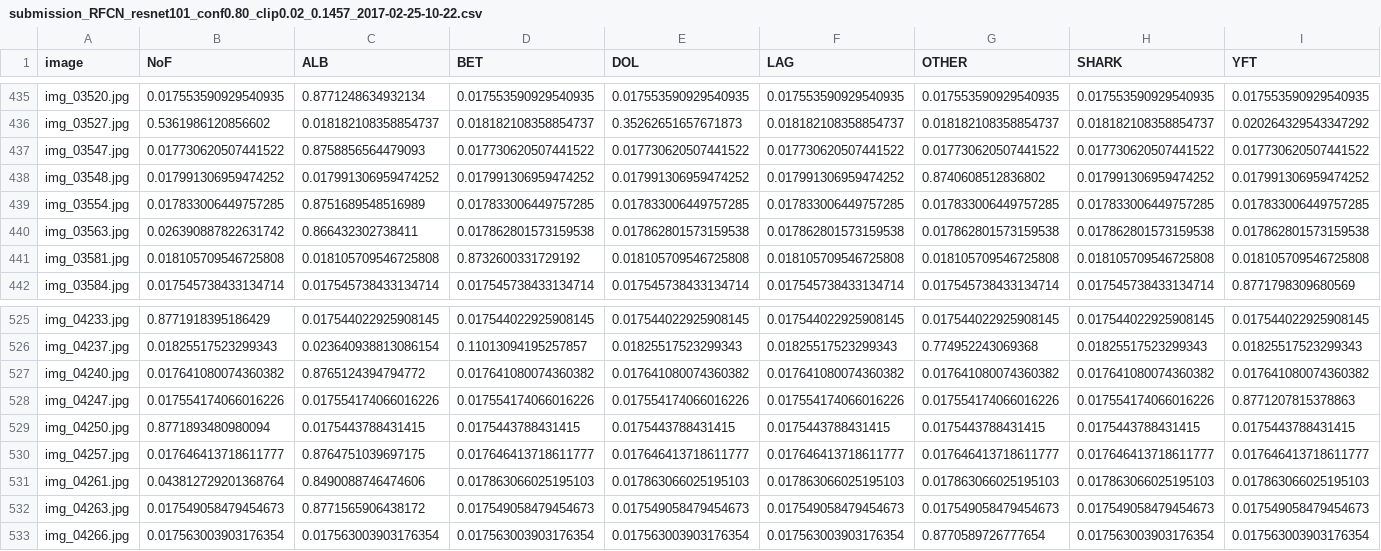
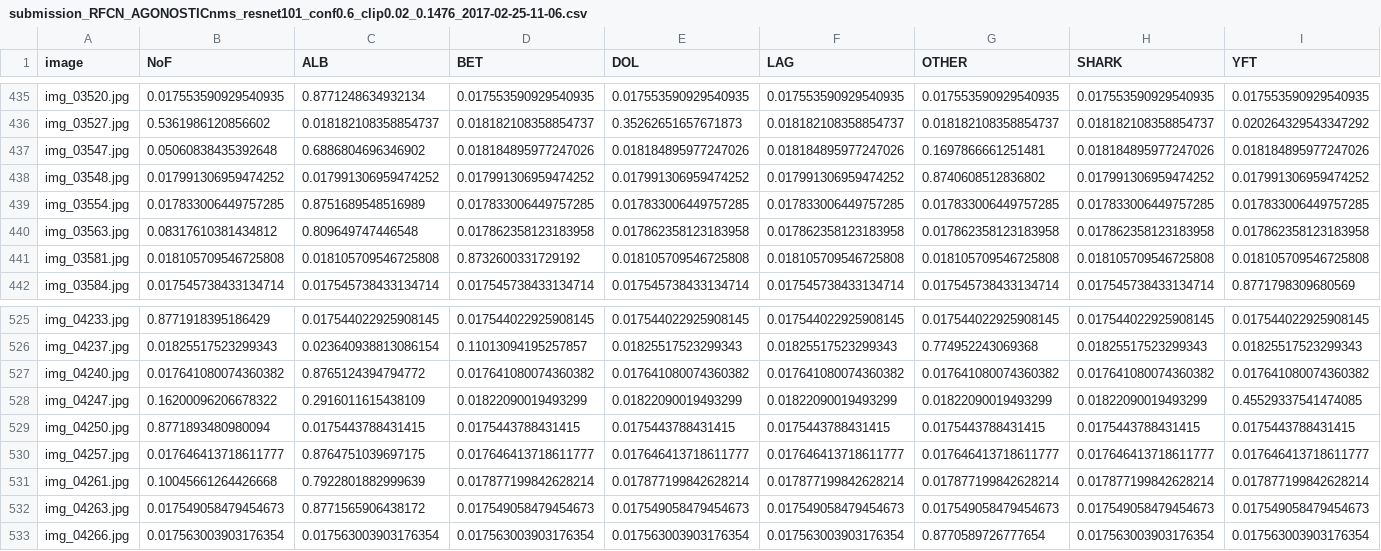
Before and after one commit to namiyao/Kaggle_NCFM, a CSV file: model_bbox/submission_RFCN_AGONOSTICnms_resnet101_conf0.6_clip0.02_0.1476_2017-02-25-11-06.csv (was model_bbox/submission_RFCN_resnet101_conf0.80_clip0.02_0.1457_2017-02-25-10-22.csv), drawn as a sheet; only a part is shown, gaps mark what is left out; the diff covers the shown part only.

```diff
--- a/model_bbox/submission_RFCN_resnet101_conf0.80_clip0.02_0.1457_2017-02-25-10-22.csv
+++ b/model_bbox/submission_RFCN_AGONOSTICnms_resnet101_conf0.6_clip0.02_0.1476_2017-02-25-11-06.csv
@@ -436,6 +436,6 @@ img_03520.jpg,0.017553590929540935,0.8771248634932134,0.017553590929540935,0.017
 img_03527.jpg,0.5361986120856602,0.018182108358854737,0.018182108358854737,0.35262651657671873,0.018182108358854737,0.018182108358854737,0.018182108358854737,0.020264329543347292
-img_03547.jpg,0.017730620507441522,0.8758856564479093,0.017730620507441522,0.017730620507441522,0.017730620507441522,0.017730620507441522,0.017730620507441522,0.017730620507441522
+img_03547.jpg,0.05060838435392648,0.6886804696346902,0.018184895977247026,0.018184895977247026,0.018184895977247026,0.1697866661251481,0.018184895977247026,0.018184895977247026
 img_03548.jpg,0.017991306959474252,0.017991306959474252,0.017991306959474252,0.017991306959474252,0.017991306959474252,0.8740608512836802,0.017991306959474252,0.017991306959474252
 img_03554.jpg,0.017833006449757285,0.8751689548516989,0.017833006449757285,0.017833006449757285,0.017833006449757285,0.017833006449757285,0.017833006449757285,0.017833006449757285
-img_03563.jpg,0.026390887822631742,0.866432302738411,0.017862801573159538,0.017862801573159538,0.017862801573159538,0.017862801573159538,0.017862801573159538,0.017862801573159538
+img_03563.jpg,0.08317610381434812,0.809649747446548,0.017862358123183958,0.017862358123183958,0.017862358123183958,0.017862358123183958,0.017862358123183958,0.017862358123183958
 img_03581.jpg,0.018105709546725808,0.018105709546725808,0.8732600331729192,0.018105709546725808,0.018105709546725808,0.018105709546725808,0.018105709546725808,0.018105709546725808
@@ -527,6 +527,6 @@ img_04237.jpg,0.01825517523299343,0.023640938813086154,0.11013094195257857,0.018
 img_04240.jpg,0.017641080074360382,0.8765124394794772,0.017641080074360382,0.017641080074360382,0.017641080074360382,0.017641080074360382,0.017641080074360382,0.017641080074360382
-img_04247.jpg,0.017554174066016226,0.017554174066016226,0.017554174066016226,0.017554174066016226,0.017554174066016226,0.017554174066016226,0.017554174066016226,0.8771207815378863
+img_04247.jpg,0.16200096206678322,0.2916011615438109,0.01822090019493299,0.01822090019493299,0.01822090019493299,0.01822090019493299,0.01822090019493299,0.45529337541474085
 img_04250.jpg,0.8771893480980094,0.0175443788431415,0.0175443788431415,0.0175443788431415,0.0175443788431415,0.0175443788431415,0.0175443788431415,0.0175443788431415
 img_04257.jpg,0.017646413718611777,0.8764751039697175,0.017646413718611777,0.017646413718611777,0.017646413718611777,0.017646413718611777,0.017646413718611777,0.017646413718611777
-img_04261.jpg,0.043812729201368764,0.8490088746474606,0.017863066025195103,0.017863066025195103,0.017863066025195103,0.017863066025195103,0.017863066025195103,0.017863066025195103
+img_04261.jpg,0.10045661264426668,0.7922801882999639,0.017877199842628214,0.017877199842628214,0.017877199842628214,0.017877199842628214,0.017877199842628214,0.017877199842628214
 img_04263.jpg,0.017549058479454673,0.8771565906438172,0.017549058479454673,0.017549058479454673,0.017549058479454673,0.017549058479454673,0.017549058479454673,0.017549058479454673
```
Also changed, not shown: 168 edited cells elsewhere in this file, model_bbox/submission_RFCN_AGONOSTICnms_resnet101_conf0.5_clip0.02_0.1490_2017-02-25-11-07.csv, model_bbox/submission_RFCN_AGONOSTICnms_resnet101_conf0.7_clip0.02_0.1469_2017-02-25-11-06.csv, 4 other files.
